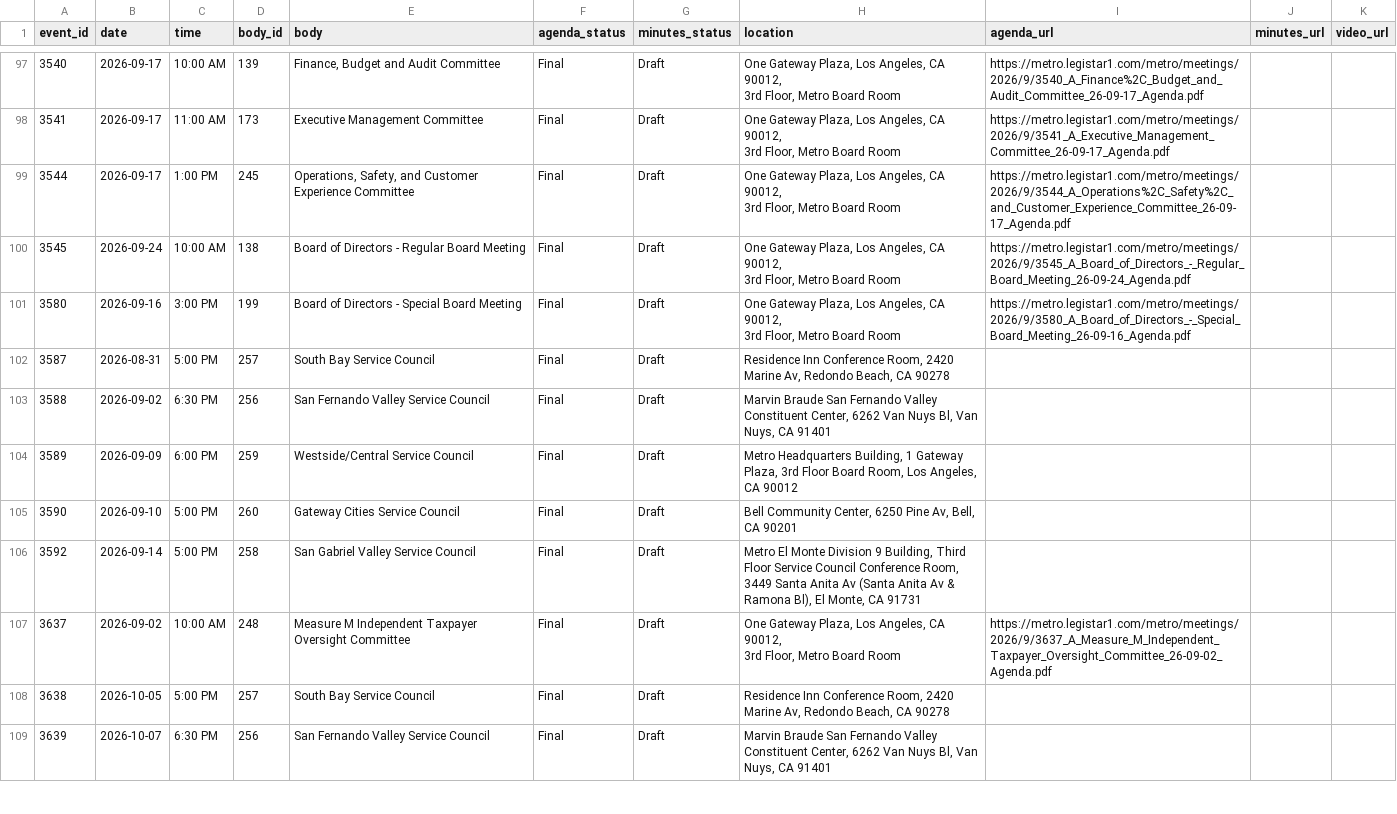
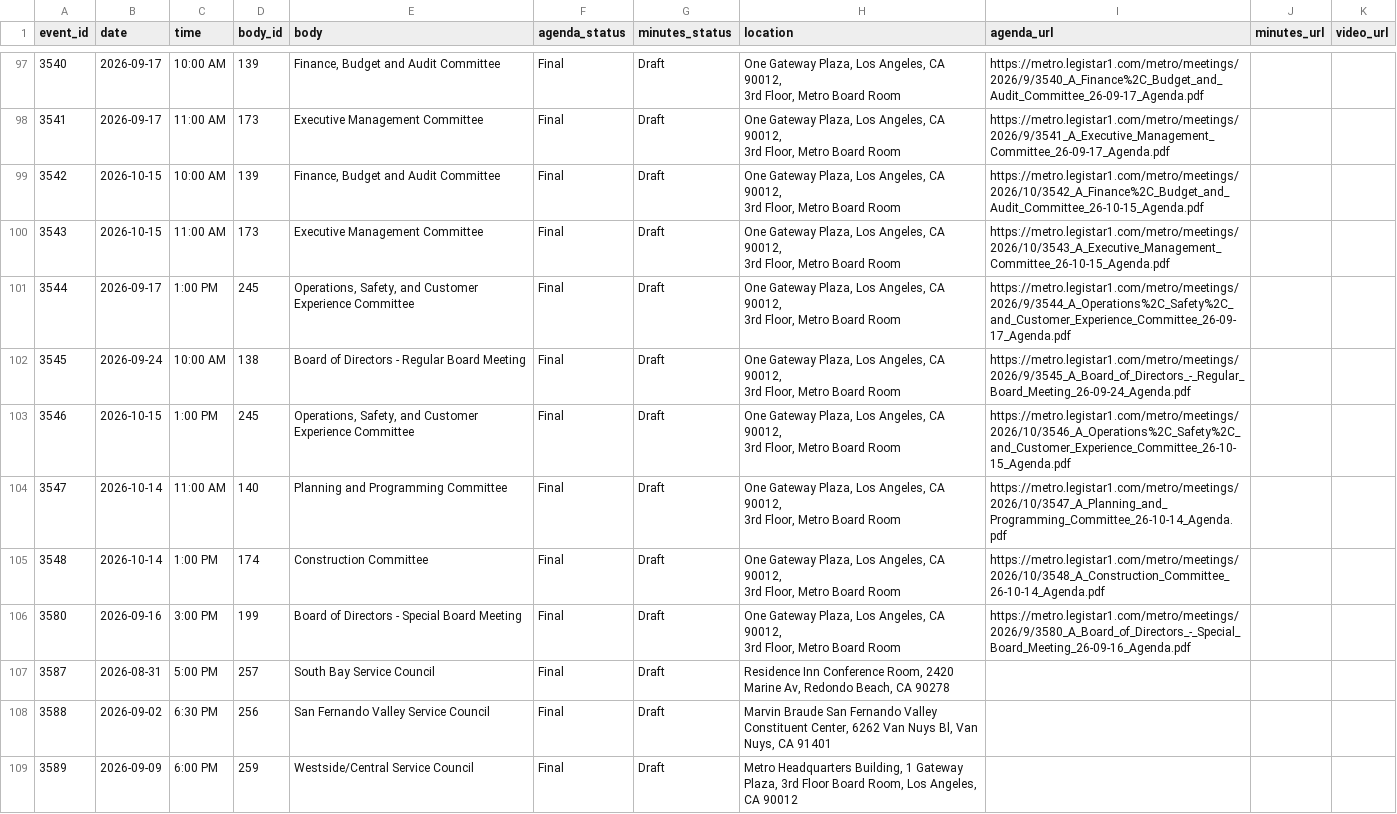
Before and after one commit to adrixnabravo/rumbo-data, a CSV file: data/events/2026.csv, drawn as a sheet; only a part is shown, gaps mark what is left out; the shorter side is filled out with more unchanged rows; ↵ is a line break in a cell; the diff names each change by its address in the sheet, - before the commit and + after, or states it on an @@ line.

```diff
--- a/data/events/2026.csv
+++ b/data/events/2026.csv
+row 99: 3542 | 2026-10-15 | 10:00 AM | 139 | Finance, Budget and Audit Committee | Final | Draft | One Gateway Plaza, Los Angeles, CA 90012, ↵ 3rd Floor, Metro Board Room | https://metro.legistar1.com/metro/meetings/2026/10/3542_A_Finance%2C_Budget_and_Audit_Committee_26-10-15_Agenda.pdf
+row 100: 3543 | 2026-10-15 | 11:00 AM | 173 | Executive Management Committee | Final | Draft | One Gateway Plaza, Los Angeles, CA 90012, ↵ 3rd Floor, Metro Board Room | https://metro.legistar1.com/metro/meetings/2026/10/3543_A_Executive_Management_Committee_26-10-15_Agenda.pdf
+row 103: 3546 | 2026-10-15 | 1:00 PM | 245 | Operations, Safety, and Customer Experience Committee | Final | Draft | One Gateway Plaza, Los Angeles, CA 90012, ↵ 3rd Floor, Metro Board Room | https://metro.legistar1.com/metro/meetings/2026/10/3546_A_Operations%2C_Safety%2C_and_Customer_Experience_Committee_26-10-15_Agenda.pdf
+row 104: 3547 | 2026-10-14 | 11:00 AM | 140 | Planning and Programming Committee | Final | Draft | One Gateway Plaza, Los Angeles, CA 90012, ↵ 3rd Floor, Metro Board Room | https://metro.legistar1.com/metro/meetings/2026/10/3547_A_Planning_and_Programming_Committee_26-10-14_Agenda.pdf
+row 105: 3548 | 2026-10-14 | 1:00 PM | 174 | Construction Committee | Final | Draft | One Gateway Plaza, Los Angeles, CA 90012, ↵ 3rd Floor, Metro Board Room | https://metro.legistar1.com/metro/meetings/2026/10/3548_A_Construction_Committee_26-10-14_Agenda.pdf
```
Also changed, not shown: 3 other files.
